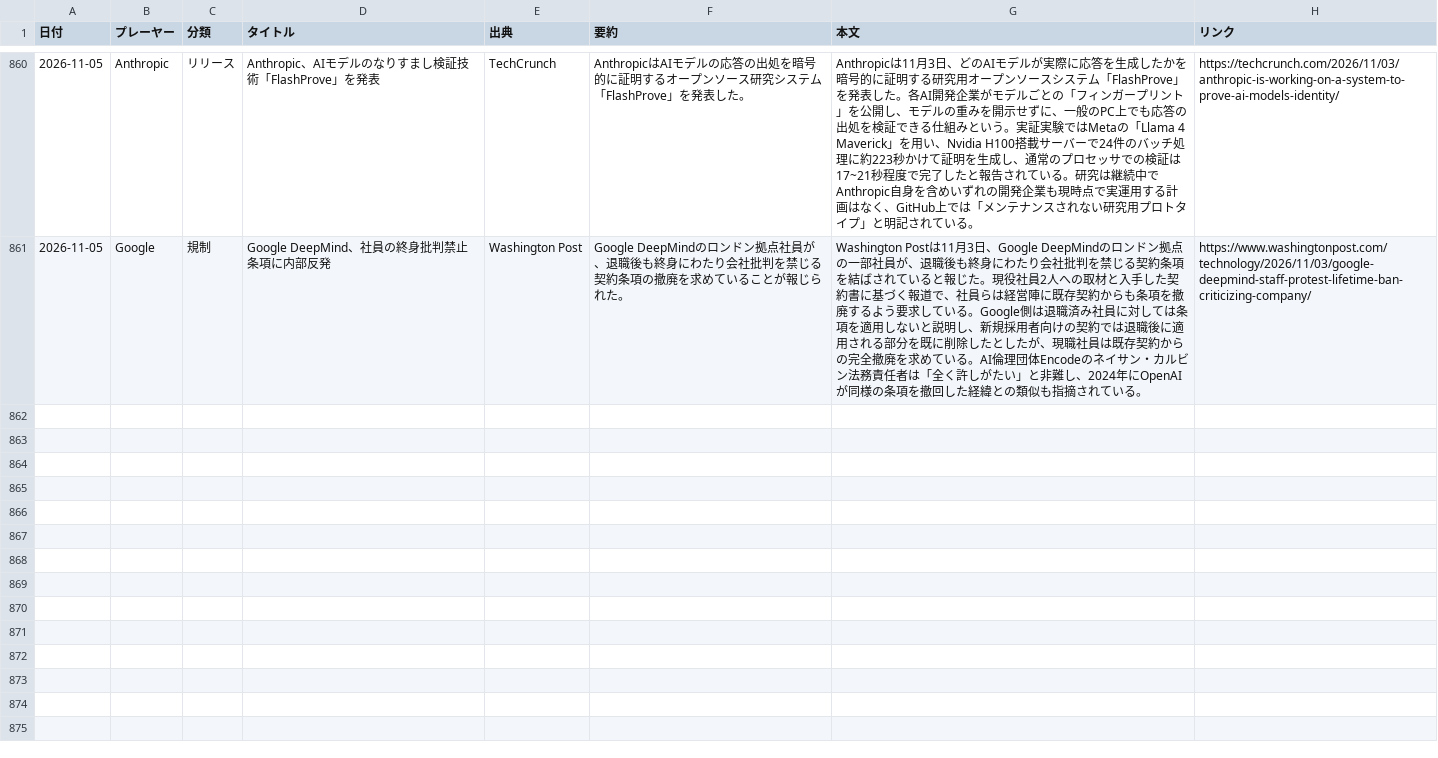
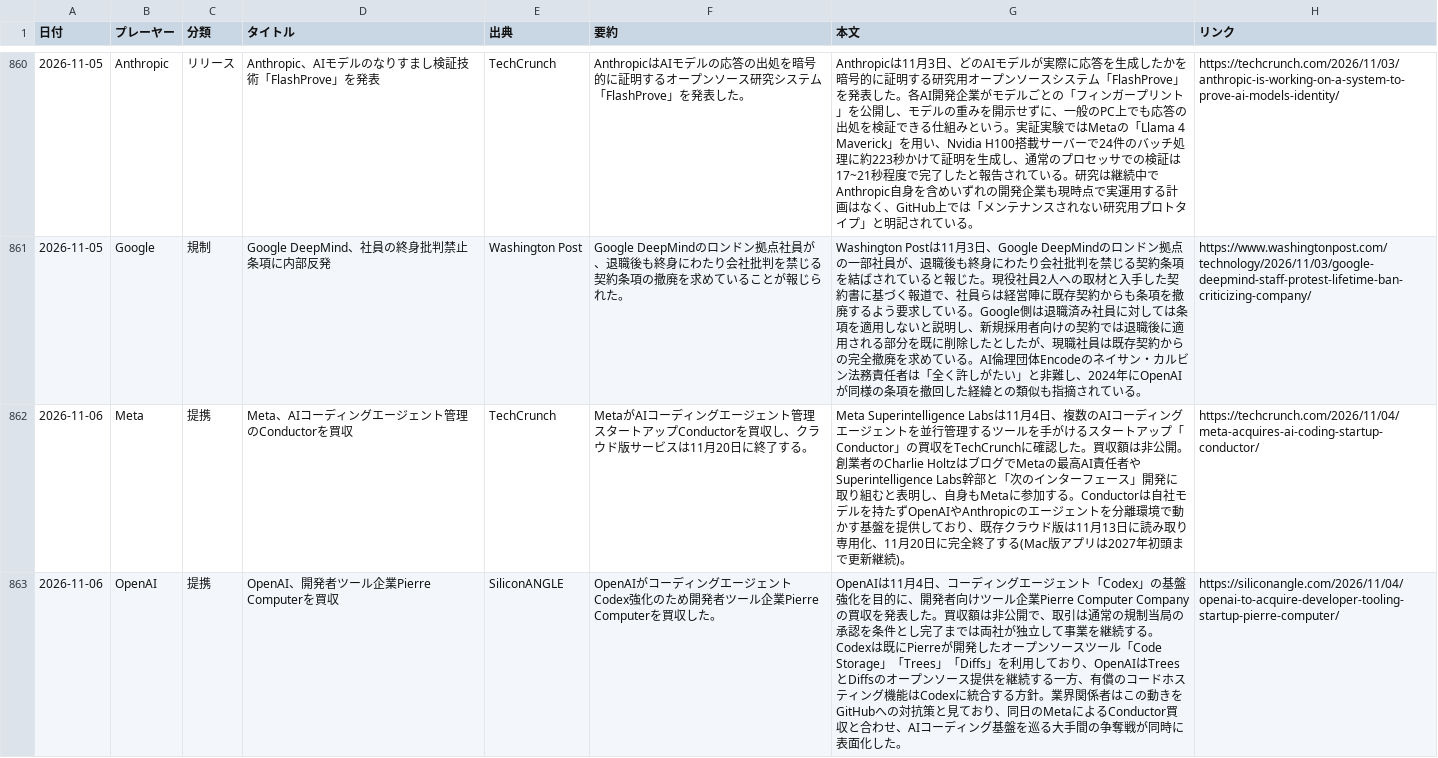
Before and after one commit to yokokazu0414/ai-daily-news, a CSV file: index.csv, drawn as a sheet; only a part is shown, gaps mark what is left out; the diff covers the shown part only.

```diff
--- a/index.csv
+++ b/index.csv
@@ -861 +861,3 @@
 2026-11-05,Google,規制,Google DeepMind、社員の終身批判禁止条項に内部反発,Washington Post,Google DeepMindのロンドン拠点社員が、退職後も終身にわたり会社批判を禁じる契約条項の撤廃を求めていることが報じられた。,"Washington Postは11月3日、Google DeepMindのロンドン拠点の一部社員が、退職後も終身にわたり会社批判を禁じる契約条項を結ばされていると報じた。現役社員2人への取材と入手した契約書に基づく報道で、社員らは経営陣に既存契約からも条項を撤廃するよう要求している。Google側は退職済み社員に対しては条項を適用しないと説明し、新規採用者向けの契約では退職後に適用される部分を既に削除したとしたが、現職社員は既存契約からの完全撤廃を求めている。AI倫理団体Encodeのネイサン・カルビン法務責任者は「全く許しがたい」と非難し、2024年にOpenAIが同様の条項を撤回した経緯との類似も指摘されている。",https://www.washingtonpost.com/technology/2026/11/03/google-deepmind-staff-protest-lifetime-ban-criticizing-company/
+2026-11-06,Meta,提携,Meta、AIコーディングエージェント管理のConductorを買収,TechCrunch,MetaがAIコーディングエージェント管理スタートアップConductorを買収し、クラウド版サービスは11月20日に終了する。,"Meta Superintelligence Labsは11月4日、複数のAIコーディングエージェントを並行管理するツールを手がけるスタートアップ「Conductor」の買収をTechCrunchに確認した。買収額は非公開。創業者のCharlie HoltzはブログでMetaの最高AI責任者やSuperintelligence Labs幹部と「次のインターフェース」開発に取り組むと表明し、自身もMetaに参加する。Conductorは自社モデルを持たずOpenAIやAnthropicのエージェントを分離環境で動かす基盤を提供しており、既存クラウド版は11月13日に読み取り専用化、11月20日に完全終了する(Mac版アプリは2027年初頭まで更新継続)。",https://techcrunch.com/2026/11/04/meta-acquires-ai-coding-startup-conductor/
+2026-11-06,OpenAI,提携,OpenAI、開発者ツール企業Pierre Computerを買収,SiliconANGLE,OpenAIがコーディングエージェントCodex強化のため開発者ツール企業Pierre Computerを買収した。,"OpenAIは11月4日、コーディングエージェント「Codex」の基盤強化を目的に、開発者向けツール企業Pierre Computer Companyの買収を発表した。買収額は非公開で、取引は通常の規制当局の承認を条件とし完了までは両社が独立して事業を継続する。Codexは既にPierreが開発したオープンソースツール「Code Storage」「Trees」「Diffs」を利用しており、OpenAIはTreesとDiffsのオープンソース提供を継続する一方、有償のコードホスティング機能はCodexに統合する方針。業界関係者はこの動きをGitHubへの対抗策と見ており、同日のMetaによるConductor買収と合わせ、AIコーディング基盤を巡る大手間の争奪戦が同時に表面化した。",https://siliconangle.com/2026/11/04/openai-to-acquire-developer-tooling-startup-pierre-computer/
```
Also changed, not shown: 3 added rows elsewhere in this file, 1 other file.
